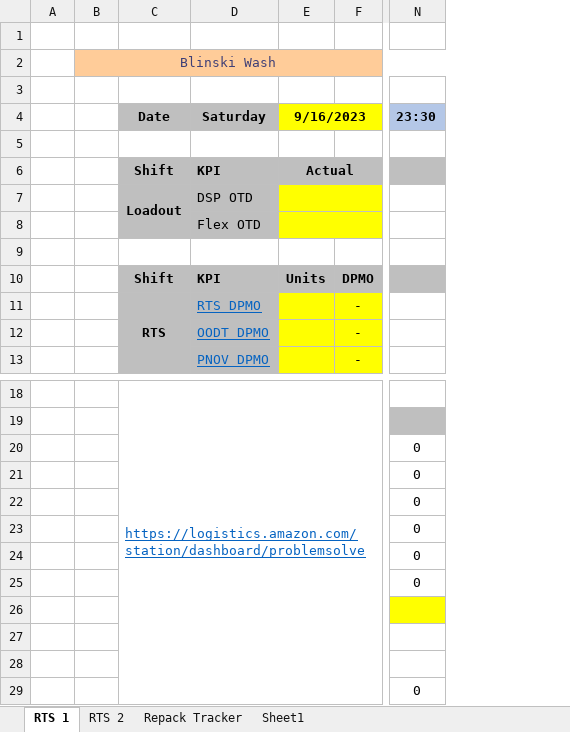
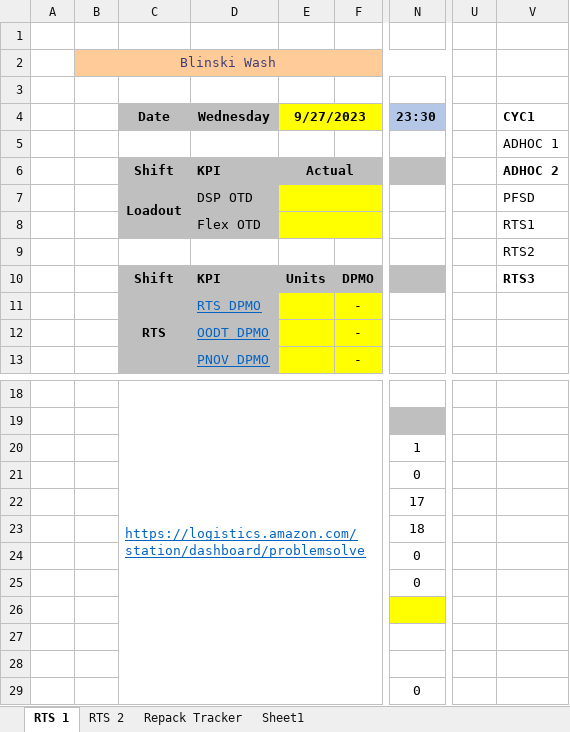
Before and after one commit to garbosz/RTS-Wash-Tools, an Excel workbook: Bilinski Wash V1.1.xlsm, sheet RTS 1, drawn as a sheet; only a part is shown, gaps mark what is left out; values as stored, in another font and other column widths than the file's, no borders; charts and pictures and conditional formats not drawn; the diff names each change by its address in the sheet, - before the commit and + after, or states it on an @@ line.

```diff
--- a/Bilinski Wash V1.1.xlsm (sheet RTS 1)
+++ b/Bilinski Wash V1.1.xlsm (sheet RTS 1)
+column U, empty
+column V (CYC1), rows 5-10: ADHOC 1 | ADHOC 2 | PFSD | RTS1 | RTS2 | RTS3
-D4: Saturday
+D4: Wednesday
-E4: 9/16/2023
+E4: 9/27/2023
-N20 (23:30): 0
+N20 (23:30): 1
-N22 (23:30): 0
+N22 (23:30): 17
-N23 (23:30): 0
+N23 (23:30): 18
```
Also changed, not shown: sheet RTS 2, sheet Repack Tracker, formulas that keep their value, charts or pictures, DSP_RTS_Email_v3.xlsm.
